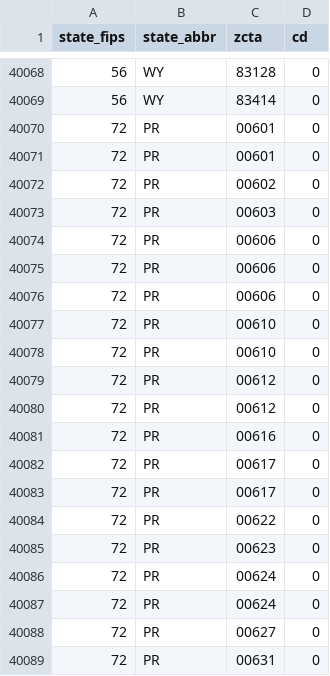
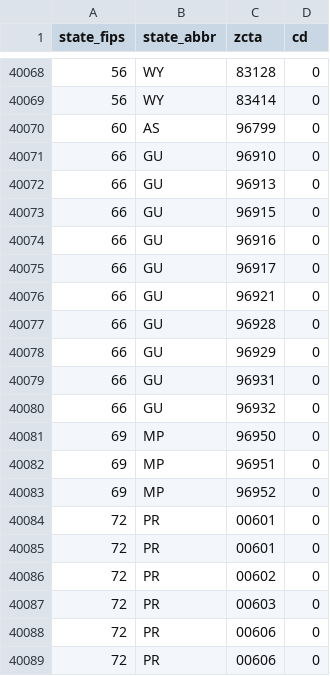
Before and after one commit to OpenSourceActivismTech/us-zipcodes-congress, a CSV file: zccd.csv, drawn as a sheet; only a part is shown, gaps mark what is left out; the shorter side is filled out with more unchanged rows; the diff covers the shown part only; the diff names each change by its address in the sheet, - before the commit and + after, or states it on an @@ line.

```diff
--- a/zccd.csv
+++ b/zccd.csv
+row 40070: 60 | AS | 96799 | 0
+row 40071: 66 | GU | 96910 | 0
+row 40072: 66 | GU | 96913 | 0
+row 40073: 66 | GU | 96915 | 0
+row 40074: 66 | GU | 96916 | 0
+row 40075: 66 | GU | 96917 | 0
+row 40076: 66 | GU | 96921 | 0
+row 40077: 66 | GU | 96928 | 0
+row 40078: 66 | GU | 96929 | 0
+row 40079: 66 | GU | 96931 | 0
+row 40080: 66 | GU | 96932 | 0
+row 40081: 69 | MP | 96950 | 0
+row 40082: 69 | MP | 96951 | 0
+row 40083: 69 | MP | 96952 | 0
```
Also changed, not shown: 11 added rows elsewhere in this file, 2 other files.
